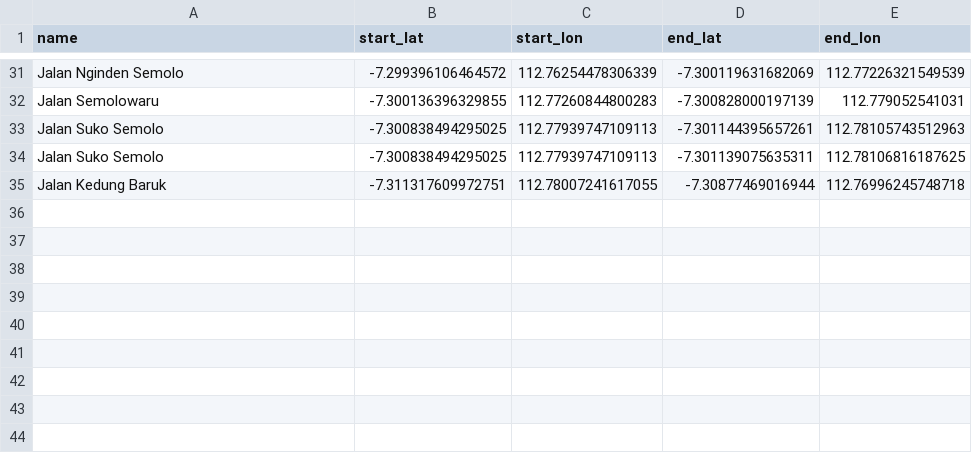
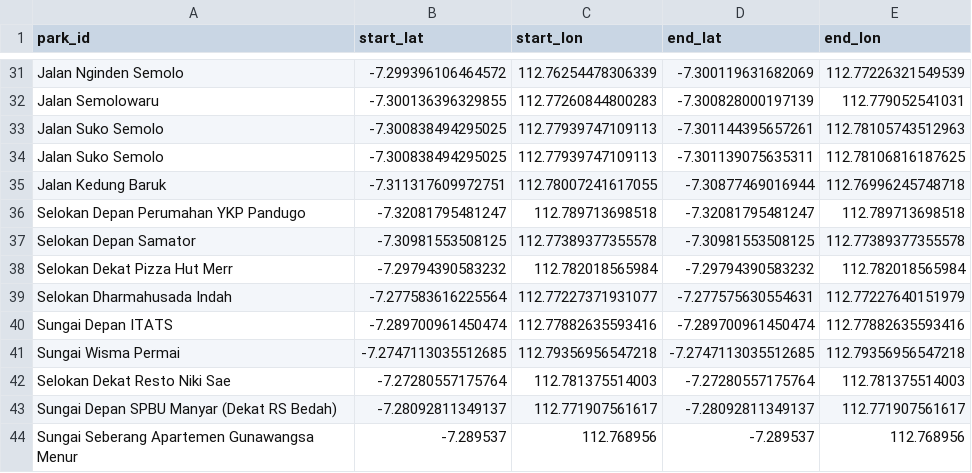
Before and after one commit to gustigratia/East-Surabaya-Plant-Watering-Route-Optimization, a CSV file: parks.csv, drawn as a sheet; only a part is shown, gaps mark what is left out; the diff names each change by its address in the sheet, - before the commit and + after, or states it on an @@ line.

Commit message:
Add sungai & selokan on parks.csv

```diff
--- a/parks.csv
+++ b/parks.csv
-A1: name
+A1: park_id
+row 36: Selokan Depan Perumahan YKP Pandugo | -7.32081795481247 | 112.789713698518 | -7.32081795481247 | 112.789713698518
+row 37: Selokan Depan Samator | -7.30981553508125 | 112.77389377355578 | -7.30981553508125 | 112.77389377355578
+row 38: Selokan Dekat Pizza Hut Merr | -7.29794390583232 | 112.782018565984 | -7.29794390583232 | 112.782018565984
+row 39: Selokan Dharmahusada Indah | -7.277583616225564 | 112.77227371931077 | -7.277575630554631 | 112.77227640151979
+row 40: Sungai Depan ITATS | -7.289700961450474 | 112.77882635593416 | -7.289700961450474 | 112.77882635593416
+row 41: Sungai Wisma Permai | -7.2747113035512685 | 112.79356956547218 | -7.2747113035512685 | 112.79356956547218
+row 42: Selokan Dekat Resto Niki Sae | -7.27280557175764 | 112.781375514003 | -7.27280557175764 | 112.781375514003
+row 43: Sungai Depan SPBU Manyar (Dekat RS Bedah) | -7.28092811349137 | 112.771907561617 | -7.28092811349137 | 112.771907561617
+row 44: Sungai Seberang Apartemen Gunawangsa Menur | -7.289537 | 112.768956 | -7.289537 | 112.768956
```
